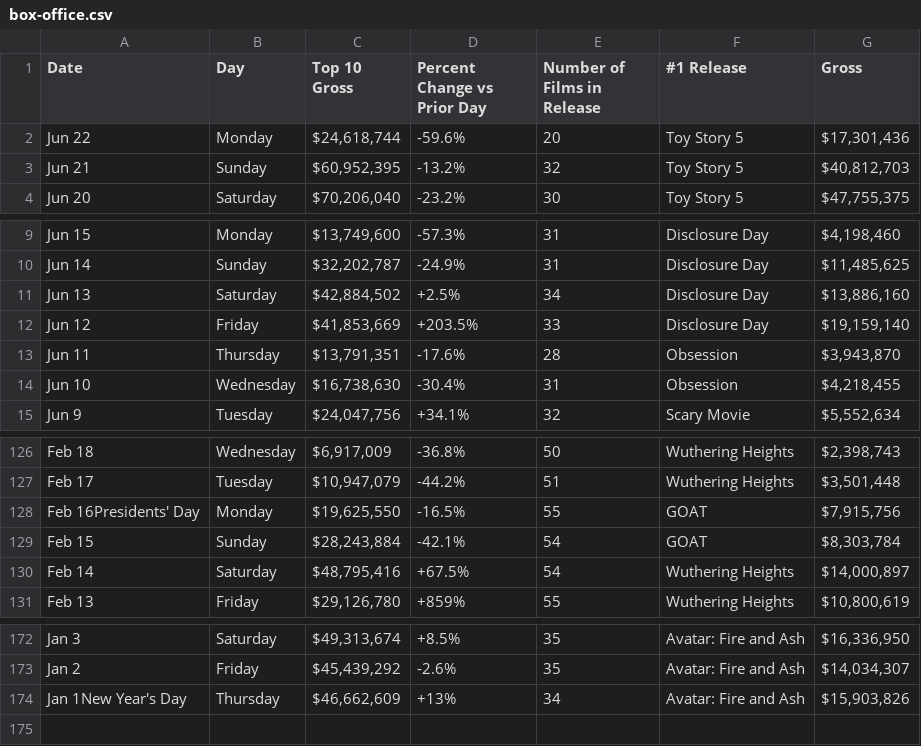
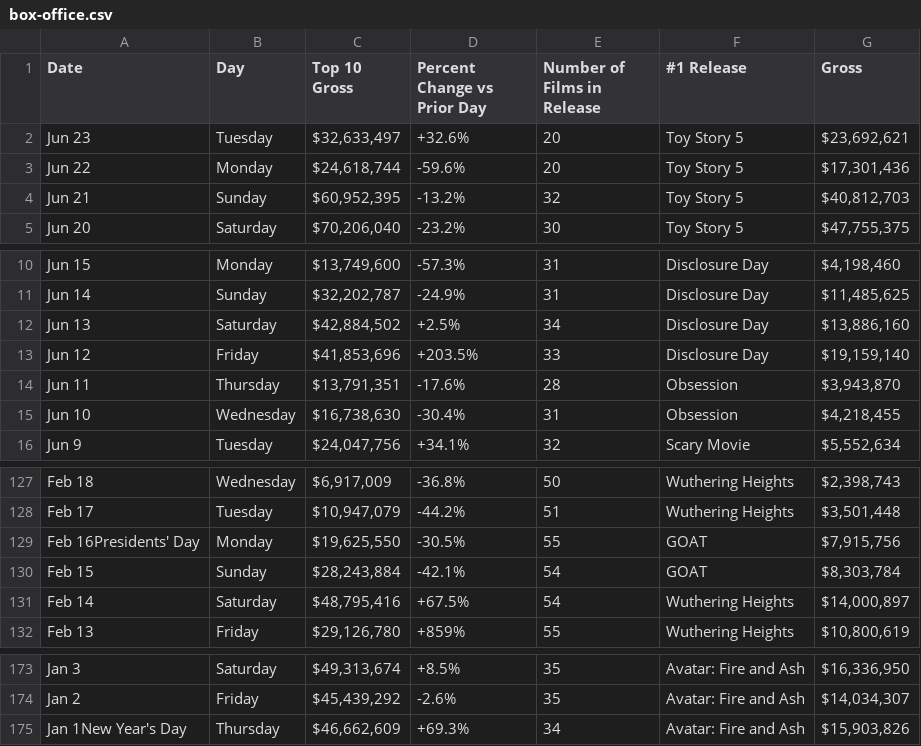
Before and after one commit to kylieklifton/Domestic-US-Box-Office, a CSV file: box-office.csv, drawn as a sheet; only a part is shown, gaps mark what is left out.

```diff
--- a/box-office.csv
+++ b/box-office.csv
@@ -1,2 +1,3 @@
 Date,Day,Top 10 Gross,Percent Change vs Prior Day,Number of Films in Release,#1 Release,Gross
+Jun 23,Tuesday,"$32,633,497",+32.6%,20,Toy Story 5,"$23,692,621"
 Jun 22,Monday,"$24,618,744",-59.6%,20,Toy Story 5,"$17,301,436"
@@ -11,3 +12,3 @@ Jun 14,Sunday,"$32,202,787",-24.9%,31,Disclosure Day,"$11,485,625"
 Jun 13,Saturday,"$42,884,502",+2.5%,34,Disclosure Day,"$13,886,160"
-Jun 12,Friday,"$41,853,669",+203.5%,33,Disclosure Day,"$19,159,140"
+Jun 12,Friday,"$41,853,696",+203.5%,33,Disclosure Day,"$19,159,140"
 Jun 11,Thursday,"$13,791,351",-17.6%,28,Obsession,"$3,943,870"
@@ -127,3 +128,3 @@ Feb 18,Wednesday,"$6,917,009",-36.8%,50,Wuthering Heights,"$2,398,743"
 Feb 17,Tuesday,"$10,947,079",-44.2%,51,Wuthering Heights,"$3,501,448"
-Feb 16Presidents' Day,Monday,"$19,625,550",-16.5%,55,GOAT,"$7,915,756"
+Feb 16Presidents' Day,Monday,"$19,625,550",-30.5%,55,GOAT,"$7,915,756"
 Feb 15,Sunday,"$28,243,884",-42.1%,54,GOAT,"$8,303,784"
@@ -173,2 +174,2 @@ Jan 3,Saturday,"$49,313,674",+8.5%,35,Avatar: Fire and Ash,"$16,336,950"
 Jan 2,Friday,"$45,439,292",-2.6%,35,Avatar: Fire and Ash,"$14,034,307"
-Jan 1New Year's Day,Thursday,"$46,662,609",+13%,34,Avatar: Fire and Ash,"$15,903,826"
+Jan 1New Year's Day,Thursday,"$46,662,609",+69.3%,34,Avatar: Fire and Ash,"$15,903,826"
```
